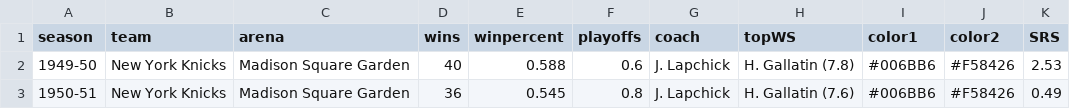
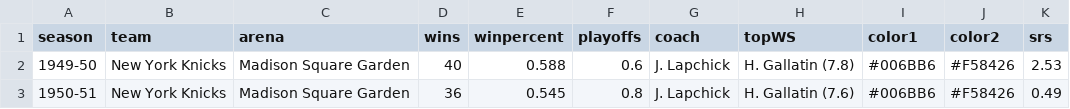
Before and after one commit to zacariias/nbahistory, a CSV file: teams/NYK.csv, drawn as a sheet; only a part is shown.

```diff
--- a/teams/NYK.csv
+++ b/teams/NYK.csv
@@ -1,2 +1,2 @@
-season,team,arena,wins,winpercent,playoffs,coach,topWS,color1,color2,SRS
+season,team,arena,wins,winpercent,playoffs,coach,topWS,color1,color2,srs
 1949-50,New York Knicks,Madison Square Garden,40,0.588,0.6,J. Lapchick,H. Gallatin (7.8),#006BB6,#F58426,2.53
```
Also changed, not shown: 2 other files.
